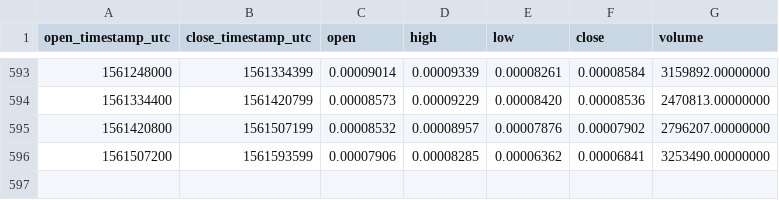
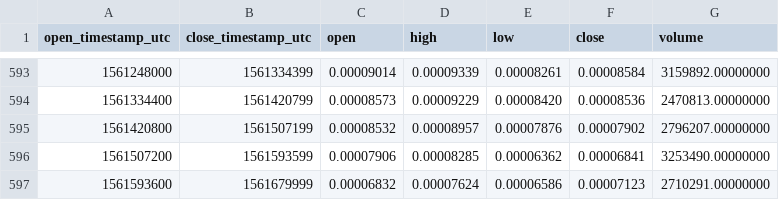
Before and after one commit to cryptobigbro/binance-NULSBTC, a CSV file: binance-NULSBTC-1d.csv, drawn as a sheet; only a part is shown, gaps mark what is left out.

Commit message:
Update OHLCV data.

```diff
--- a/binance-NULSBTC-1d.csv
+++ b/binance-NULSBTC-1d.csv
@@ -596 +596,2 @@ open_timestamp_utc,close_timestamp_utc,open,high,low,close,volume
 1561507200,1561593599,0.00007906,0.00008285,0.00006362,0.00006841,3253490.00000000
+1561593600,1561679999,0.00006832,0.00007624,0.00006586,0.00007123,2710291.00000000
```
Also changed, not shown: 1 other file.
